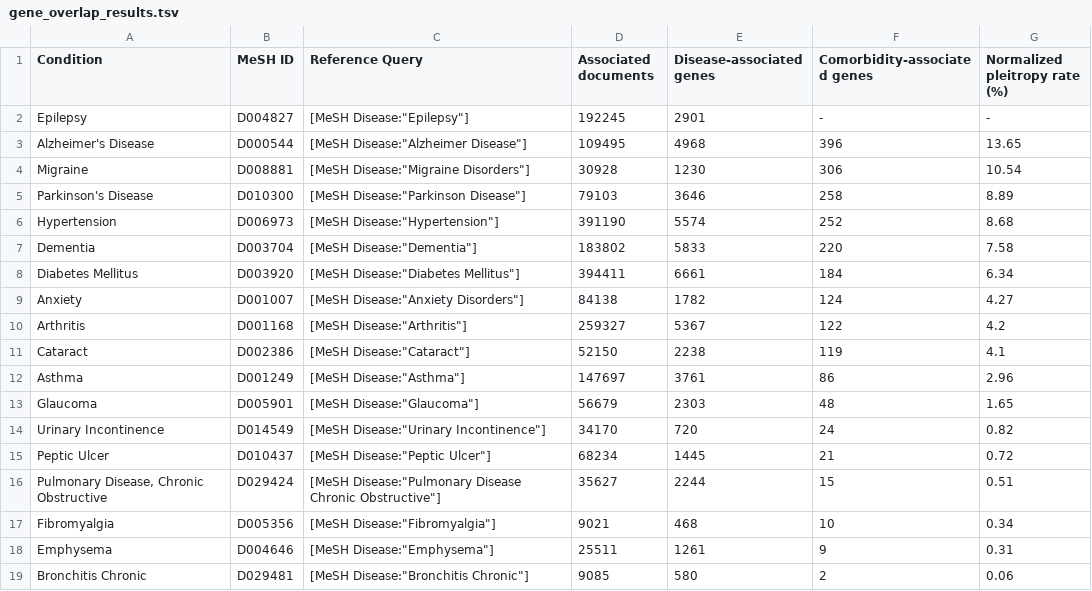
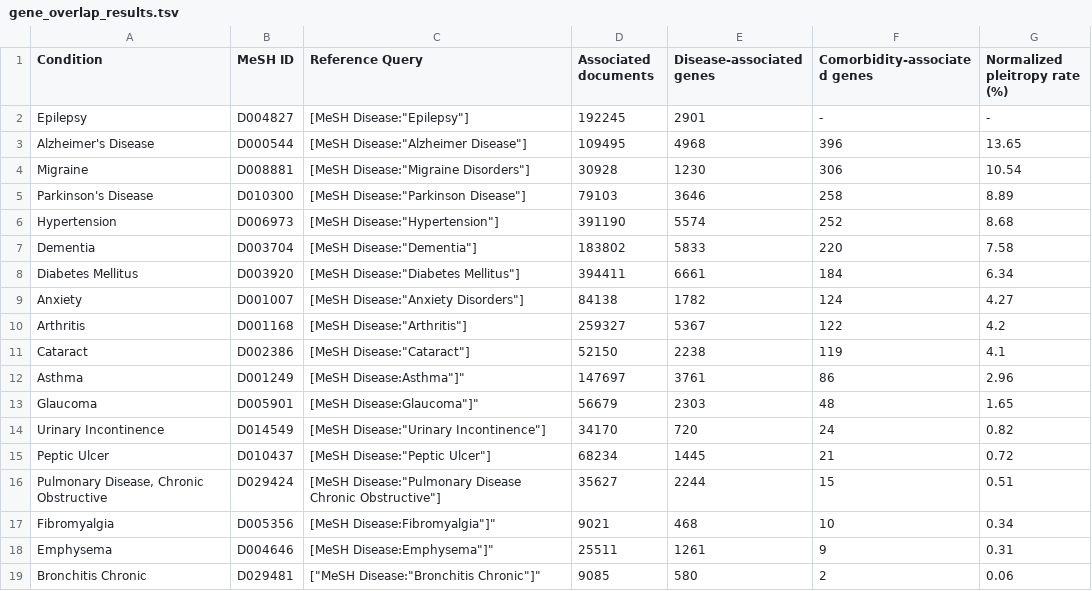
Before and after one commit to neurommsig-epilepsy/EpiCom, a TSV file: results/gene_overlap_results.tsv, drawn as a sheet.

Commit message:
Update gene_overlap_results.tsv

```diff
--- a/results/gene_overlap_results.tsv
+++ b/results/gene_overlap_results.tsv
@@ -11,4 +11,4 @@ Arthritis	D001168	"[MeSH Disease:""Arthritis""]"	259327	5367	122	4.2
 Cataract	D002386	"[MeSH Disease:""Cataract""]"	52150	2238	119	4.1
-Asthma	D001249	[MeSH Disease:"Asthma"]	147697	3761	86	2.96
-Glaucoma	D005901	[MeSH Disease:"Glaucoma"]	56679	2303	48	1.65
+Asthma	D001249	"[MeSH Disease:"Asthma"]"	147697	3761	86	2.96
+Glaucoma	D005901	"[MeSH Disease:"Glaucoma"]"	56679	2303	48	1.65
 Urinary Incontinence	D014549	"[MeSH Disease:""Urinary Incontinence""]"	34170	720	24	0.82
@@ -16,4 +16,4 @@ Peptic Ulcer	D010437	"[MeSH Disease:""Peptic Ulcer""]"	68234	1445	21	0.72
 Pulmonary Disease, Chronic Obstructive	D029424	"[MeSH Disease:""Pulmonary Disease Chronic Obstructive""]"	35627	2244	15	0.51
-Fibromyalgia	D005356	[MeSH Disease:"Fibromyalgia"]	9021	468	10	0.34
-Emphysema	D004646	[MeSH Disease:"Emphysema"]	25511	1261	9	0.31
-Bronchitis Chronic	D029481	[MeSH Disease:"Bronchitis Chronic"]	9085	580	2	0.06
+Fibromyalgia	D005356	"[MeSH Disease:"Fibromyalgia"]"	9021	468	10	0.34
+Emphysema	D004646	"[MeSH Disease:"Emphysema"]"	25511	1261	9	0.31
+Bronchitis Chronic	D029481	["MeSH Disease:"Bronchitis Chronic"]"	9085	580	2	0.06
```
